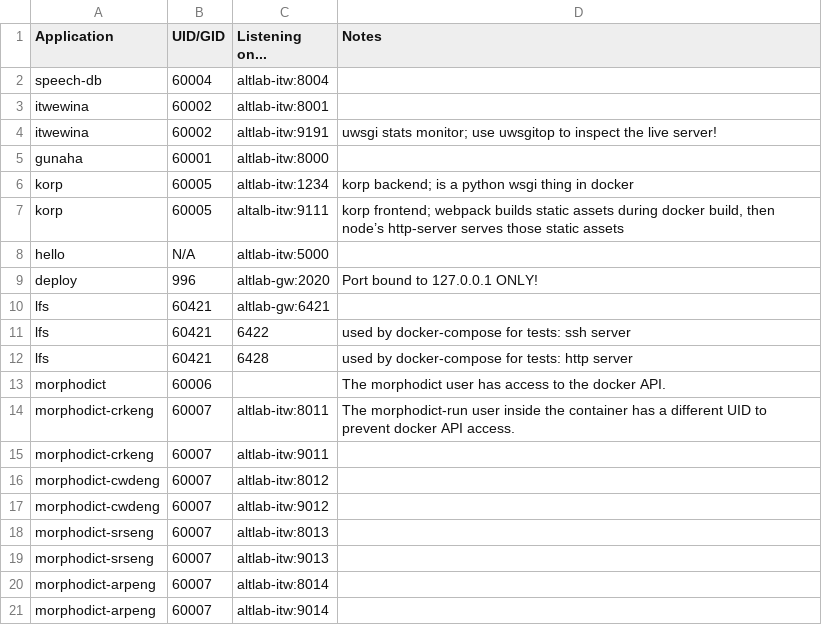
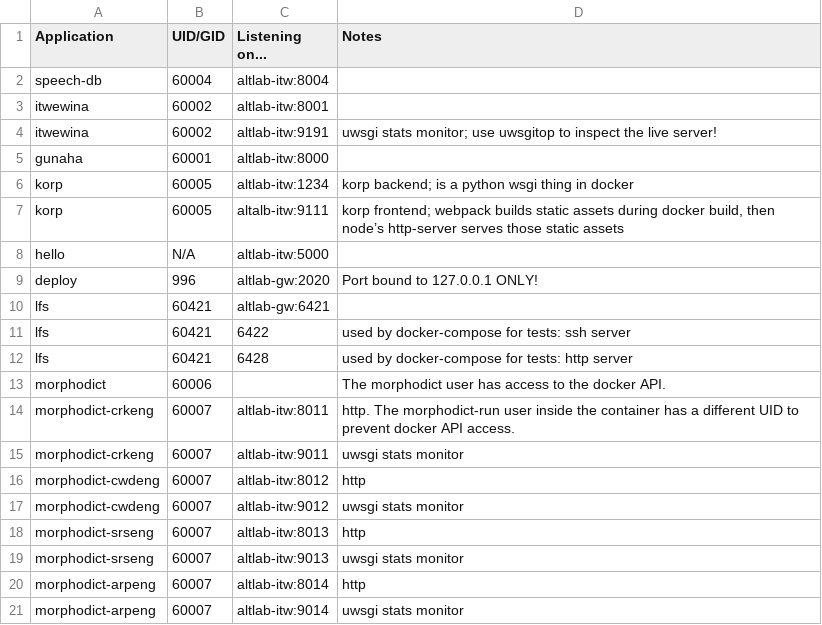
Before and after one commit to UAlbertaALTLab/deploy.altlab.dev, a TSV file: docs/application-registry.tsv, drawn as a sheet.

Commit message:
Add comments about what ports are used for

```diff
--- a/docs/application-registry.tsv
+++ b/docs/application-registry.tsv
@@ -13,9 +13,9 @@ lfs	60421	6428	used by docker-compose for tests: http server
 morphodict	60006		The morphodict user has access to the docker API.
-morphodict-crkeng	60007	altlab-itw:8011	The morphodict-run user inside the container has a different UID to prevent docker API access.
-morphodict-crkeng	60007	altlab-itw:9011	
-morphodict-cwdeng	60007	altlab-itw:8012	
-morphodict-cwdeng	60007	altlab-itw:9012	
-morphodict-srseng	60007	altlab-itw:8013	
-morphodict-srseng	60007	altlab-itw:9013	
-morphodict-arpeng	60007	altlab-itw:8014	
-morphodict-arpeng	60007	altlab-itw:9014	
+morphodict-crkeng	60007	altlab-itw:8011	http. The morphodict-run user inside the container has a different UID to prevent docker API access.
+morphodict-crkeng	60007	altlab-itw:9011	uwsgi stats monitor
+morphodict-cwdeng	60007	altlab-itw:8012	http
+morphodict-cwdeng	60007	altlab-itw:9012	uwsgi stats monitor
+morphodict-srseng	60007	altlab-itw:8013	http
+morphodict-srseng	60007	altlab-itw:9013	uwsgi stats monitor
+morphodict-arpeng	60007	altlab-itw:8014	http
+morphodict-arpeng	60007	altlab-itw:9014	uwsgi stats monitor
```
